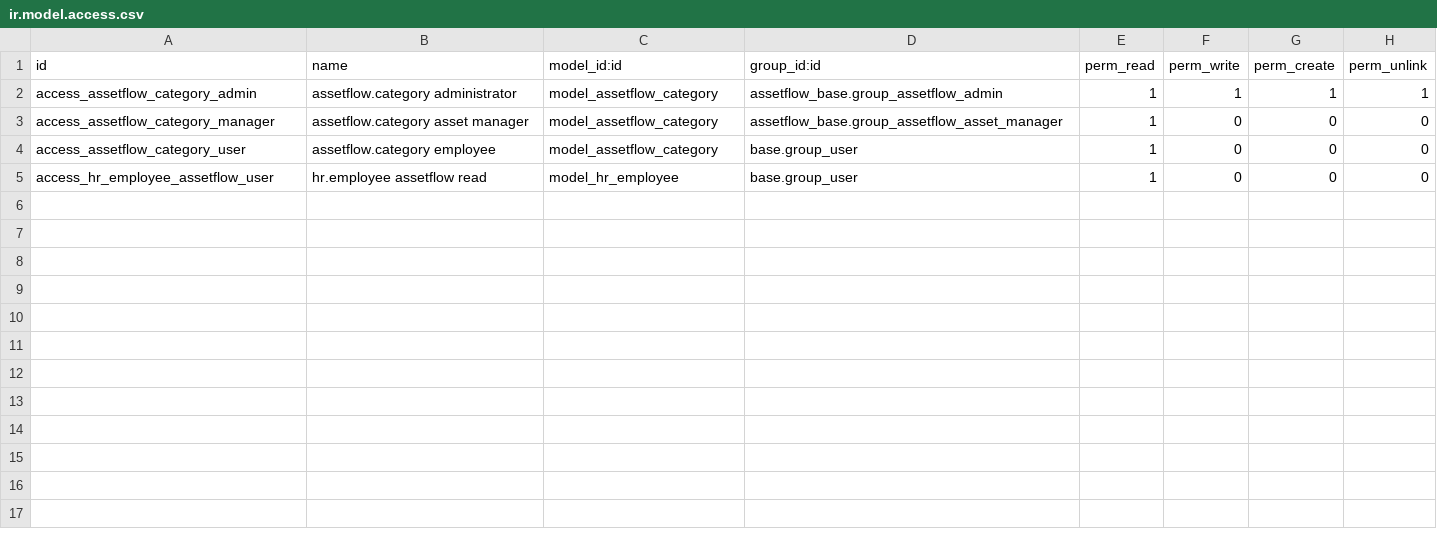
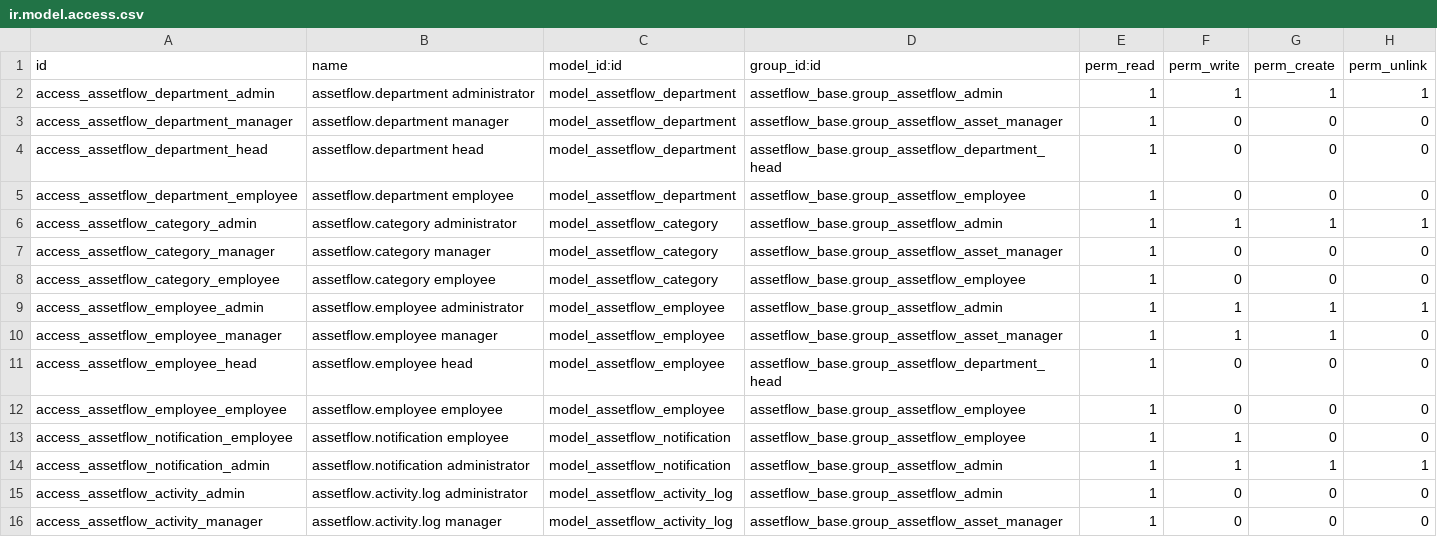
Before and after one commit to hemil2005/AssetFlow, a CSV file: assetflow_base/security/ir.model.access.csv, drawn as a sheet.

Commit message:
fix(assetflow-base): custom employee/department, signup, roles, notifications

```diff
--- a/assetflow_base/security/ir.model.access.csv
+++ b/assetflow_base/security/ir.model.access.csv
@@ -1,5 +1,16 @@
 id,name,model_id:id,group_id:id,perm_read,perm_write,perm_create,perm_unlink
+access_assetflow_department_admin,assetflow.department administrator,model_assetflow_department,assetflow_base.group_assetflow_admin,1,1,1,1
+access_assetflow_department_manager,assetflow.department manager,model_assetflow_department,assetflow_base.group_assetflow_asset_manager,1,0,0,0
+access_assetflow_department_head,assetflow.department head,model_assetflow_department,assetflow_base.group_assetflow_department_head,1,0,0,0
+access_assetflow_department_employee,assetflow.department employee,model_assetflow_department,assetflow_base.group_assetflow_employee,1,0,0,0
 access_assetflow_category_admin,assetflow.category administrator,model_assetflow_category,assetflow_base.group_assetflow_admin,1,1,1,1
-access_assetflow_category_manager,assetflow.category asset manager,model_assetflow_category,assetflow_base.group_assetflow_asset_manager,1,0,0,0
-access_assetflow_category_user,assetflow.category employee,model_assetflow_category,base.group_user,1,0,0,0
-access_hr_employee_assetflow_user,hr.employee assetflow read,model_hr_employee,base.group_user,1,0,0,0
+access_assetflow_category_manager,assetflow.category manager,model_assetflow_category,assetflow_base.group_assetflow_asset_manager,1,0,0,0
+access_assetflow_category_employee,assetflow.category employee,model_assetflow_category,assetflow_base.group_assetflow_employee,1,0,0,0
+access_assetflow_employee_admin,assetflow.employee administrator,model_assetflow_employee,assetflow_base.group_assetflow_admin,1,1,1,1
+access_assetflow_employee_manager,assetflow.employee manager,model_assetflow_employee,assetflow_base.group_assetflow_asset_manager,1,1,1,0
+access_assetflow_employee_head,assetflow.employee head,model_assetflow_employee,assetflow_base.group_assetflow_department_head,1,0,0,0
+access_assetflow_employee_employee,assetflow.employee employee,model_assetflow_employee,assetflow_base.group_assetflow_employee,1,0,0,0
+access_assetflow_notification_employee,assetflow.notification employee,model_assetflow_notification,assetflow_base.group_assetflow_employee,1,1,0,0
+access_assetflow_notification_admin,assetflow.notification administrator,model_assetflow_notification,assetflow_base.group_assetflow_admin,1,1,1,1
+access_assetflow_activity_admin,assetflow.activity.log administrator,model_assetflow_activity_log,assetflow_base.group_assetflow_admin,1,0,0,0
+access_assetflow_activity_manager,assetflow.activity.log manager,model_assetflow_activity_log,assetflow_base.group_assetflow_asset_manager,1,0,0,0
```
Also changed, not shown: 21 other files.
